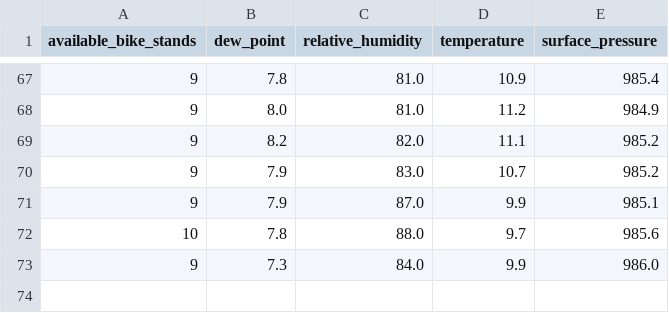
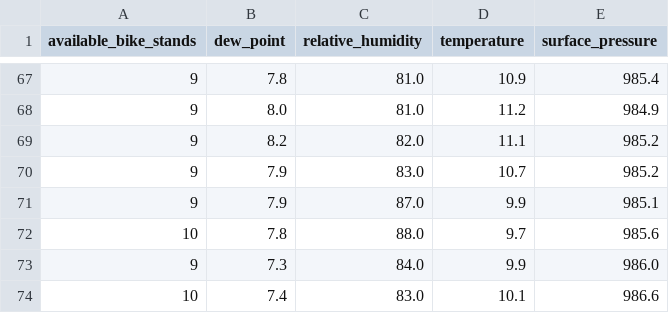
Before and after one commit to perkzen/mbajk-ml-web-service, a CSV file: data/processed/mbajk_station_23.csv, drawn as a sheet; only a part is shown, gaps mark what is left out; the diff names each change by its address in the sheet, - before the commit and + after, or states it on an @@ line.

```diff
--- a/data/processed/mbajk_station_23.csv
+++ b/data/processed/mbajk_station_23.csv
+row 74: 10 | 7.4 | 83.0 | 10.1 | 986.6
```
Also changed, not shown: data/processed/mbajk_station_10.csv, data/processed/mbajk_station_11.csv, 25 other files.
